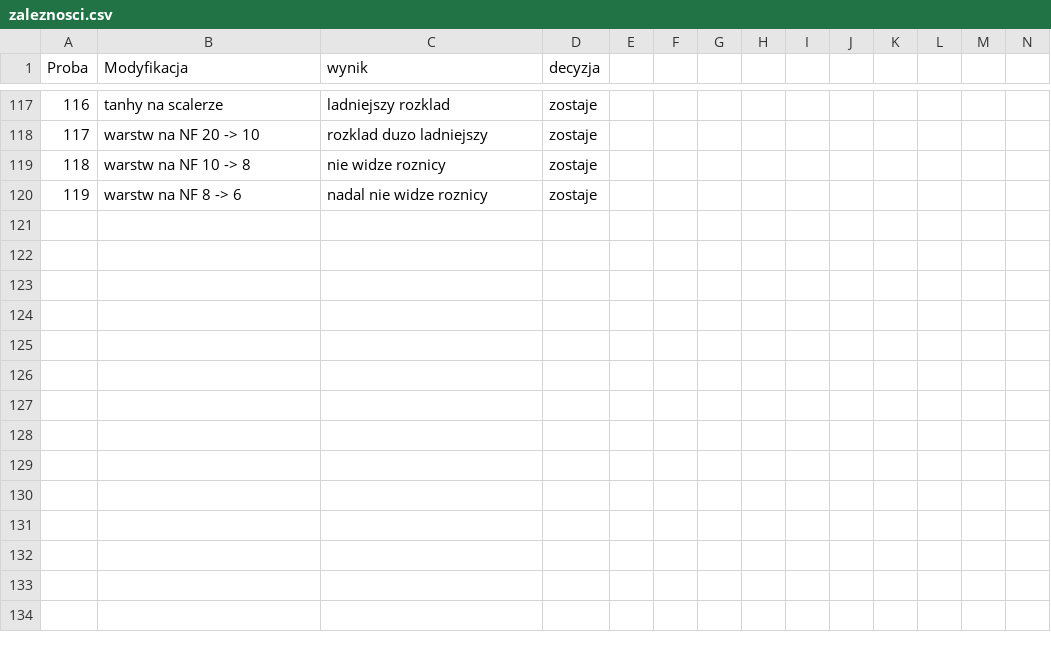
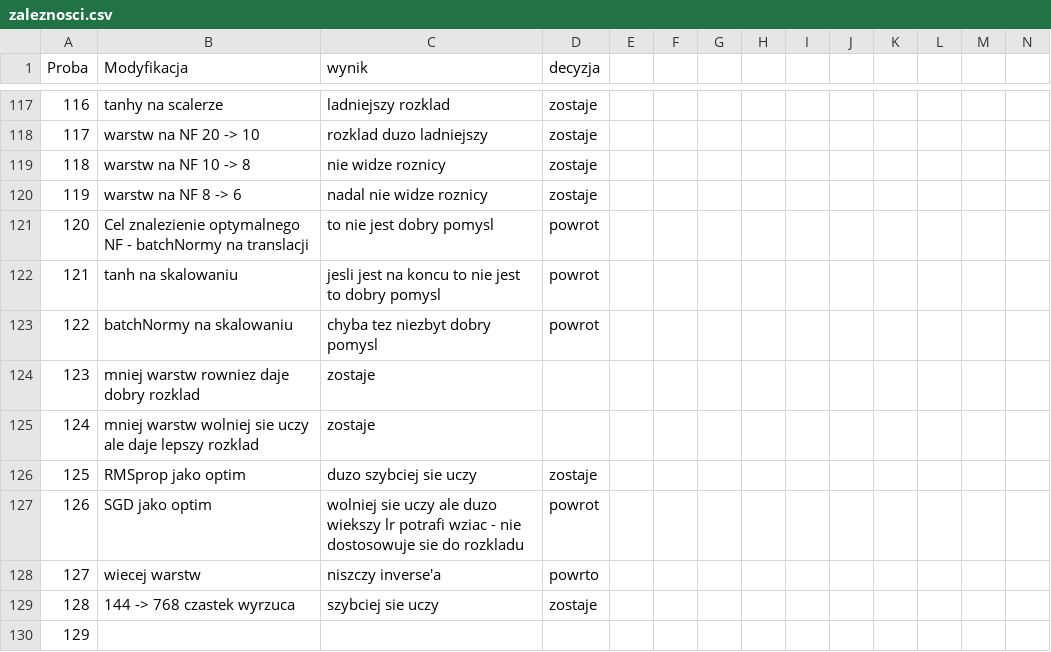
Before and after one commit to kluski777/PraktykiGAN, a CSV file: zaleznosci.csv, drawn as a sheet; only a part is shown, gaps mark what is left out; rows hold the shown columns only; the diff names each change by its address in the sheet, - before the commit and + after, or states it on an @@ line.

```diff
--- a/zaleznosci.csv
+++ b/zaleznosci.csv
+row 121: 120 | Cel znalezienie optymalnego NF - batchNormy na translacji | to nie jest dobry pomysl | powrot
+row 122: 121 | tanh na skalowaniu | jesli jest na koncu to nie jest to dobry pomysl | powrot
+row 123: 122 | batchNormy na skalowaniu | chyba tez niezbyt dobry pomysl | powrot
+row 124: 123 | mniej warstw rowniez daje dobry rozklad | zostaje
+row 125: 124 | mniej warstw wolniej sie uczy ale daje lepszy rozklad | zostaje
+row 126: 125 | RMSprop jako optim | duzo szybciej sie uczy | zostaje
+row 127: 126 | SGD jako optim | wolniej sie uczy ale duzo wiekszy lr potrafi wziac - nie dostosowuje sie do rozkladu | powrot
+row 128: 127 | wiecej warstw | niszczy inverse'a | powrto
+row 129: 128 | 144 -> 768 czastek wyrzuca | szybciej sie uczy | zostaje
+row 130: 129
```
Also changed, not shown: 4 other files.
